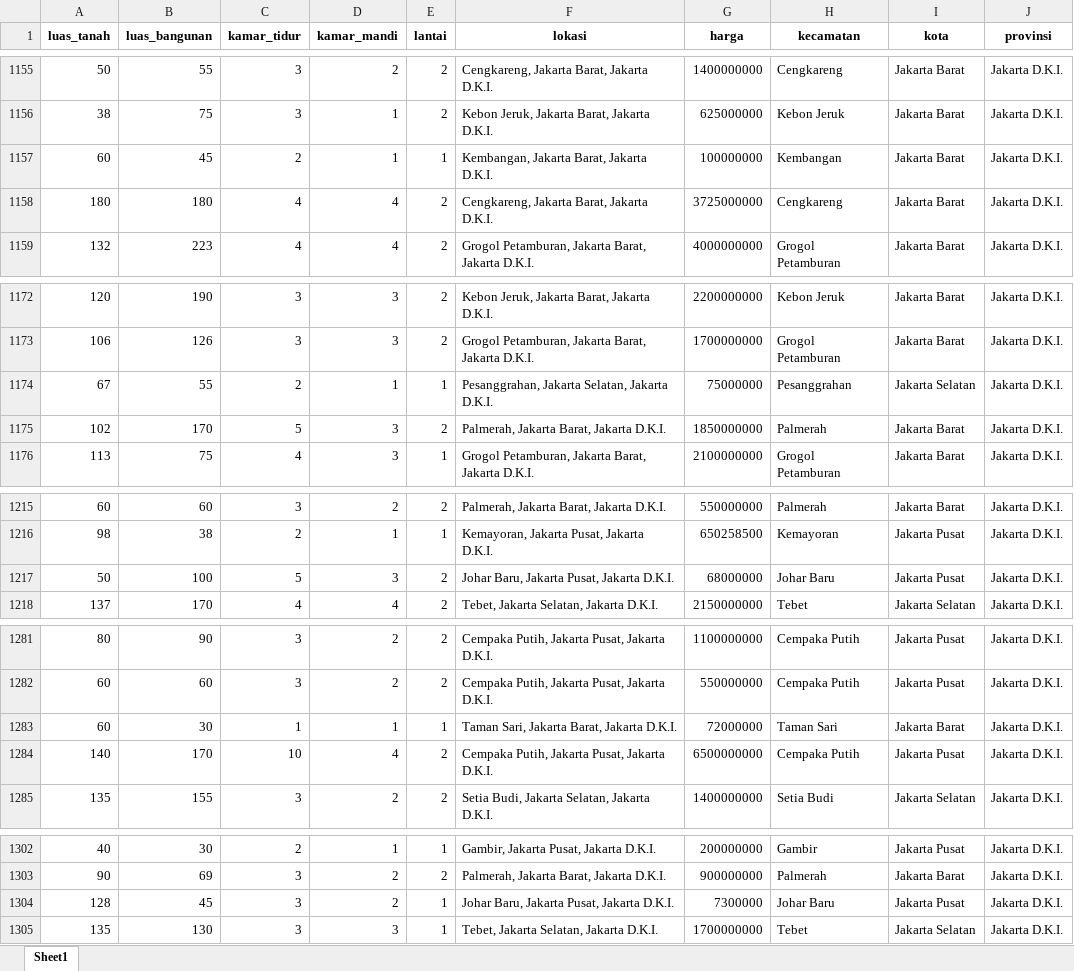
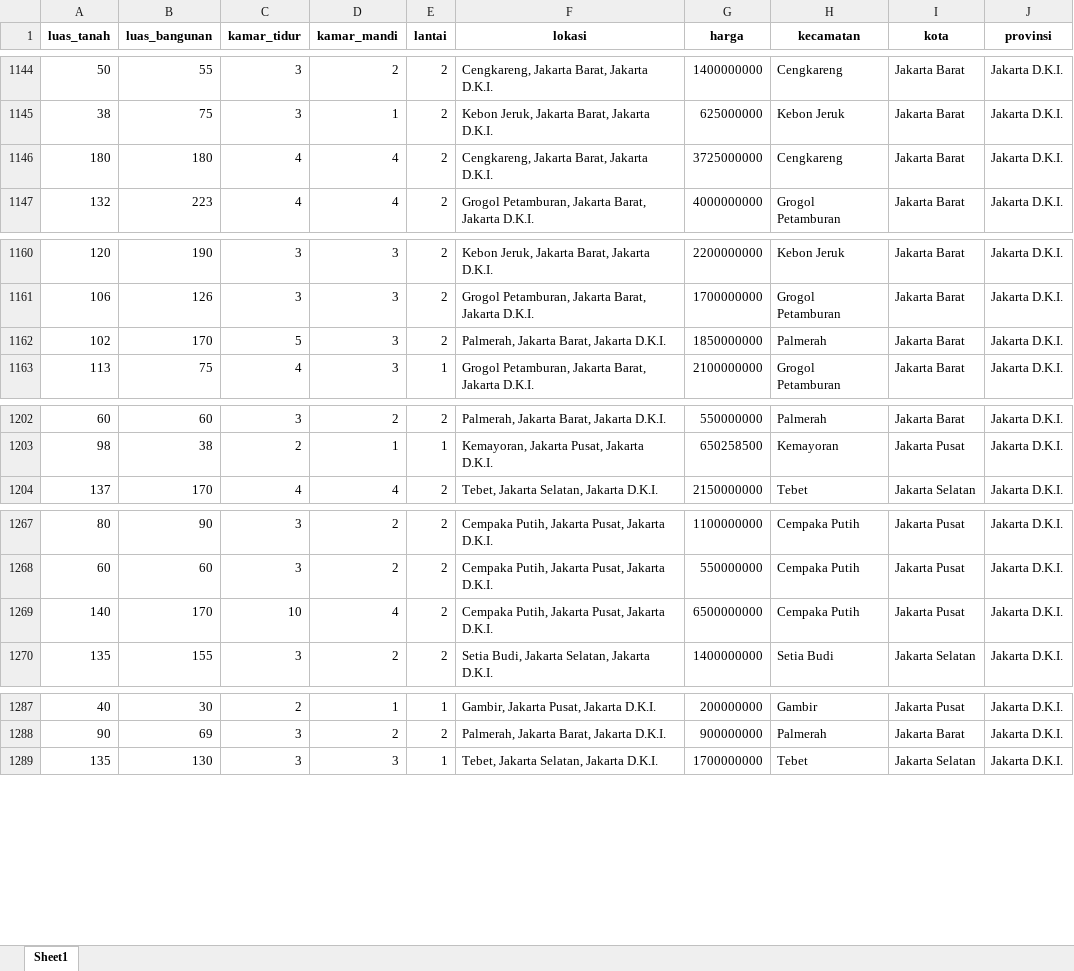
Before and after one commit to hafidhadhiet/House-Price-Segmentation, an Excel workbook: dataset/cleaned_dataset.xlsx, sheet Sheet1, drawn as a sheet; only a part is shown, gaps mark what is left out; values as stored, in another font and other column widths than the file's, no borders; the diff covers the shown part only; the diff names each change by its address in the sheet, - before the commit and + after, or states it on an @@ line.

```diff
--- a/dataset/cleaned_dataset.xlsx (sheet Sheet1)
+++ b/dataset/cleaned_dataset.xlsx (sheet Sheet1)
-row 1157: 60 | 45 | 2 | 1 | 1 | Kembangan, Jakarta Barat, Jakarta D.K.I. | 100000000 | Kembangan | Jakarta Barat | Jakarta D.K.I.
-row 1174: 67 | 55 | 2 | 1 | 1 | Pesanggrahan, Jakarta Selatan, Jakarta D.K.I. | 75000000 | Pesanggrahan | Jakarta Selatan | Jakarta D.K.I.
-row 1217: 50 | 100 | 5 | 3 | 2 | Johar Baru, Jakarta Pusat, Jakarta D.K.I. | 68000000 | Johar Baru | Jakarta Pusat | Jakarta D.K.I.
-row 1283: 60 | 30 | 1 | 1 | 1 | Taman Sari, Jakarta Barat, Jakarta D.K.I. | 72000000 | Taman Sari | Jakarta Barat | Jakarta D.K.I.
-row 1304: 128 | 45 | 3 | 2 | 1 | Johar Baru, Jakarta Pusat, Jakarta D.K.I. | 7300000 | Johar Baru | Jakarta Pusat | Jakarta D.K.I.
```
Also changed, not shown: 17 removed rows elsewhere in this sheet, dataset/merge_dataset.xlsx, 2 other files.
